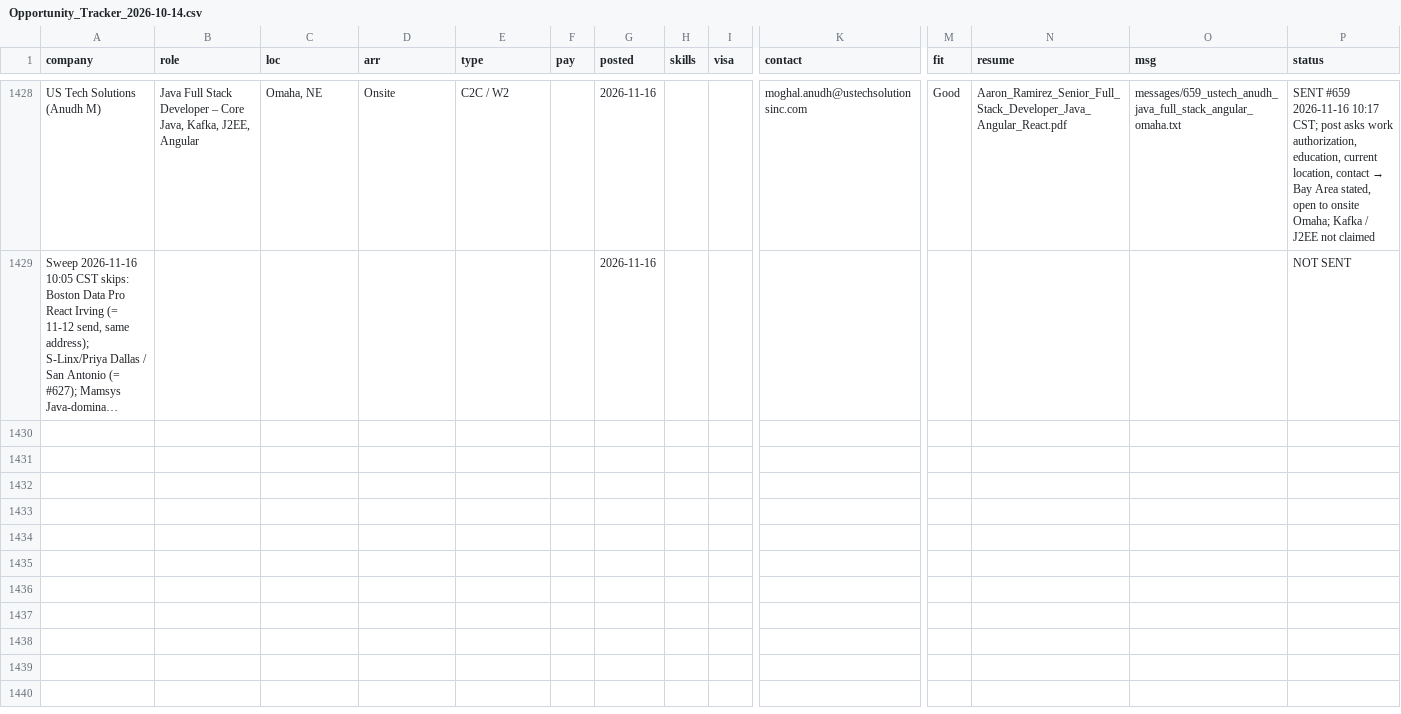
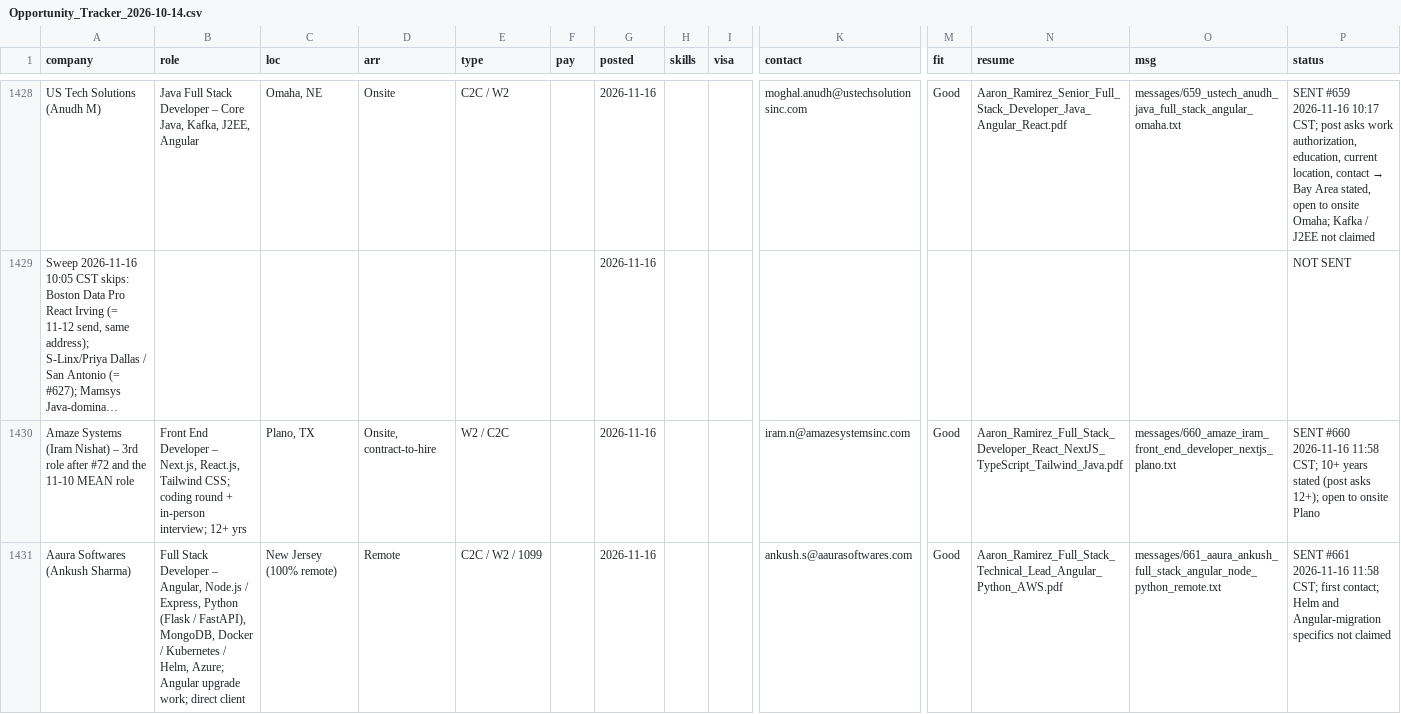
Before and after one commit to aaronrl25/outreach-pipeline-claude-day, a CSV file: data/2026-10-14/Opportunity_Tracker_2026-10-14.csv, drawn as a sheet; only a part is shown, gaps mark what is left out; long unchanged cells end in …; rows hold the shown columns only; the diff covers the shown part only; the diff names each change by its address in the sheet, - before the commit and + after, or states it on an @@ line.

```diff
--- a/data/2026-10-14/Opportunity_Tracker_2026-10-14.csv
+++ b/data/2026-10-14/Opportunity_Tracker_2026-10-14.csv
+row 1430: Amaze Systems (Iram Nishat) – 3rd role after #72 and the 11-10 MEAN role | Front End Developer – Next.js, React.js, Tailwind CSS; coding round + in-person interview; 12+ yrs | Plano, TX | Onsite, contract-to-hire | W2 / C2C |  | 2026-11-16 |  |  | iram.n@amazesystemsinc.com | Good | Aaron_Ramirez_Full_Stack_Developer_React_NextJS_TypeScript_Tailwind_Java.pdf | messages/660_amaze_iram_front_end_developer_nextjs_plano.txt | SENT #660 2026-11-16 11:58 CST; 10+ years stated (post asks 12+); open to onsite Plano
+row 1431: Aaura Softwares (Ankush Sharma) | Full Stack Developer – Angular, Node.js / Express, Python (Flask / FastAPI), MongoDB, Docker / Kubernetes / Helm, Azure; Angular upgrade work; direct client | New Jersey (100% remote) | Remote | C2C / W2 / 1099 |  | 2026-11-16 |  |  | ankush.s@aaurasoftwares.com | Good | Aaron_Ramirez_Full_Stack_Technical_Lead_Angular_Python_AWS.pdf | messages/661_aaura_ankush_full_stack_angular_node_python_remote.txt | SENT #661 2026-11-16 11:58 CST; first contact; Helm and Angular-migration specifics not claimed
```
Also changed, not shown: 3 added rows elsewhere in this file, data/2026-10-14/Outreach_Log.csv, 7 other files.
